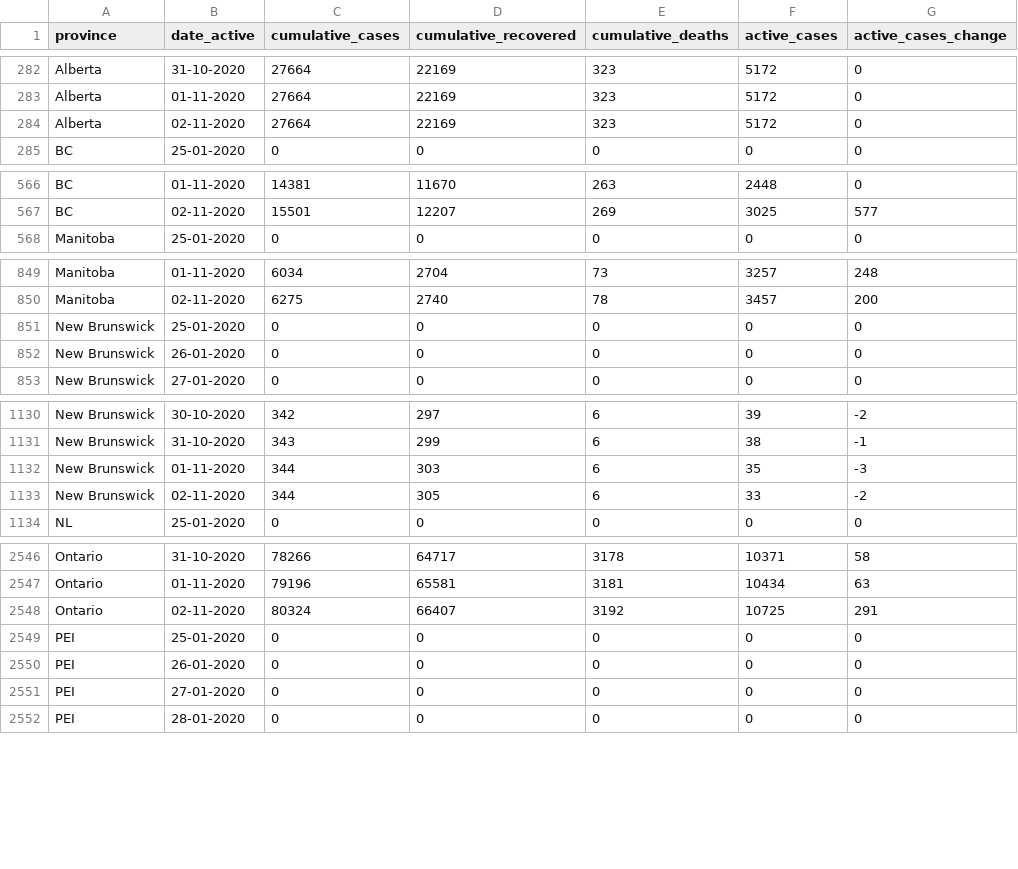
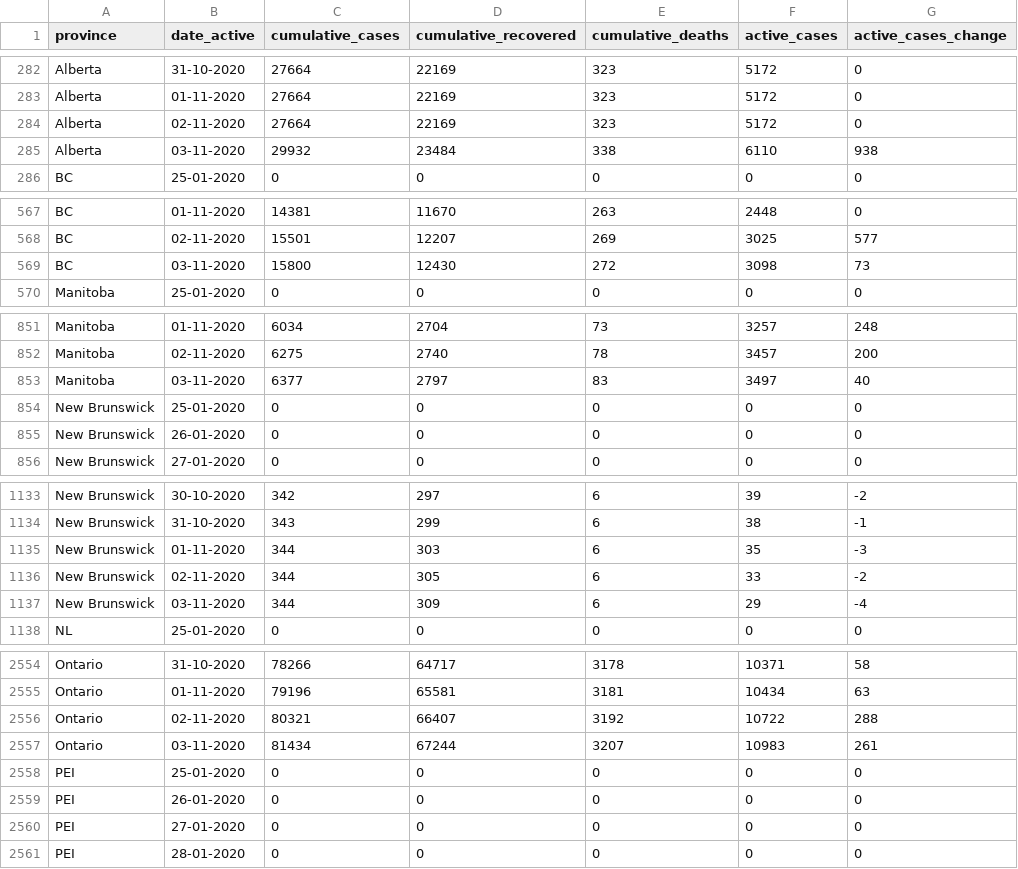
Before and after one commit to ccodwg/Covid19Canada, a CSV file: timeseries_prov/active_timeseries_prov.csv, drawn as a sheet; only a part is shown, gaps mark what is left out; the diff covers the shown part only.

Commit message:
New data: 2020-11-03, revise historical data. See notes re: deaths.
Revise historical data: cases (BC, ON, QC, SK); testing (AB).

Also see note regarding our reporting of SK data going forward.

Today’s update for AB includes Friday to Tuesday’s numbers (rather than just Friday to Monday) as there was no update on Monday.

Note regarding deaths added in QC today: “The data also report 34 new deaths, for a total of 6,317. Among these 34 deaths, 5 deaths have occurred in the last 24 hours, 25 have occurred between October 27 and November 1 and 4 have occurred before October 27.” We report deaths such that our cumulative regional totals match today’s values. This sometimes results in extra deaths with today’s date when older deaths are removed.

https://www.quebec.ca/en/health/health-issues/a-z/2019-coronavirus/situation-coronavirus-in-quebec/#c47900

Note about SK data: SK transitioned to reporting according to a new, expanded set of health regions on 2020-09-14. Unfortunately, the new health regions do not correspond exactly to the old health regions. Additionally, the provided case time series using the new boundaries do not exist for dates earlier than August 4, making providing a time series using the new boundaries impossible.

For now, we are adding new cases according to the list of new cases given in the “highlights” section of the SK government website (https://dashboard.saskatchewan.ca/health-wellness/covid-19/cases). These new cases are roughly grouped according to the old boundaries. However, health region totals were redistributed when the new boundaries were instituted on 2020-09-14, so while our daily case numbers match the numbers given in this section, our cumulative totals do not. We have reached out to the SK government to determine how this issue can be resolved. We will rectify our SK health region time series as soon it becomes possible to do so.

```diff
--- a/timeseries_prov/active_timeseries_prov.csv
+++ b/timeseries_prov/active_timeseries_prov.csv
@@ -284,2 +284,3 @@
 "Alberta","02-11-2020",27664,22169,323,5172,0
+"Alberta","03-11-2020",29932,23484,338,6110,938
 "BC","25-01-2020",0,0,0,0,0
@@ -567,2 +568,3 @@
 "BC","02-11-2020",15501,12207,269,3025,577
+"BC","03-11-2020",15800,12430,272,3098,73
 "Manitoba","25-01-2020",0,0,0,0,0
@@ -850,2 +852,3 @@
 "Manitoba","02-11-2020",6275,2740,78,3457,200
+"Manitoba","03-11-2020",6377,2797,83,3497,40
 "New Brunswick","25-01-2020",0,0,0,0,0
@@ -1133,2 +1136,3 @@
 "New Brunswick","02-11-2020",344,305,6,33,-2
+"New Brunswick","03-11-2020",344,309,6,29,-4
 "NL","25-01-2020",0,0,0,0,0
@@ -2547,3 +2555,4 @@
 "Ontario","01-11-2020",79196,65581,3181,10434,63
-"Ontario","02-11-2020",80324,66407,3192,10725,291
+"Ontario","02-11-2020",80321,66407,3192,10722,288
+"Ontario","03-11-2020",81434,67244,3207,10983,261
 "PEI","25-01-2020",0,0,0,0,0
```
Also changed, not shown: 9 added rows elsewhere in this file, recovered_cumulative.csv, testing_cumulative.csv, 13 other files.
